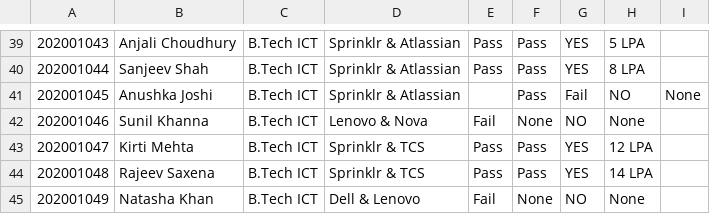
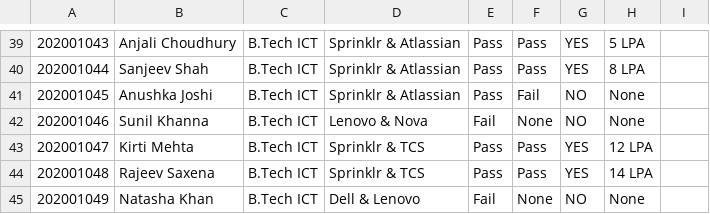
Before and after one commit to TOAORUDRA-01/CAPSTONE-PRJ-Placement-manager-policy-, a CSV file: Data/JobOffer.csv, drawn as a sheet; only a part is shown, gaps mark what is left out.

Commit message:
Update JobOffer.csv

```diff
--- a/Data/JobOffer.csv
+++ b/Data/JobOffer.csv
@@ -40,3 +40,3 @@
 202001044,Sanjeev Shah,B.Tech ICT,Sprinklr & Atlassian,Pass,Pass,YES,8 LPA
-202001045,Anushka Joshi,B.Tech ICT,Sprinklr & Atlassian,,Pass,Fail,NO,None
+202001045,Anushka Joshi,B.Tech ICT,Sprinklr & Atlassian,Pass,Fail,NO,None
 202001046,Sunil Khanna,B.Tech ICT,Lenovo & Nova,Fail,None,NO,None
```
